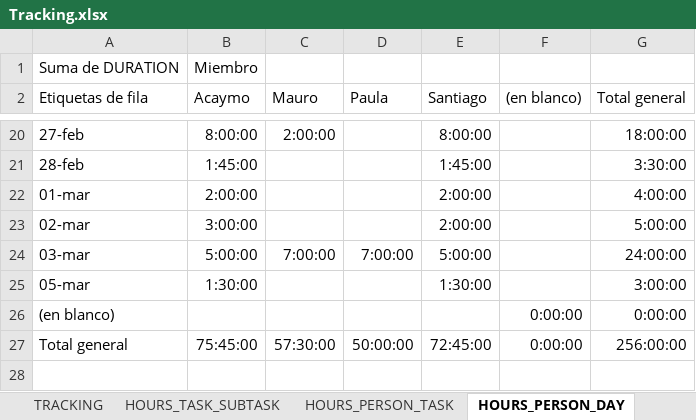
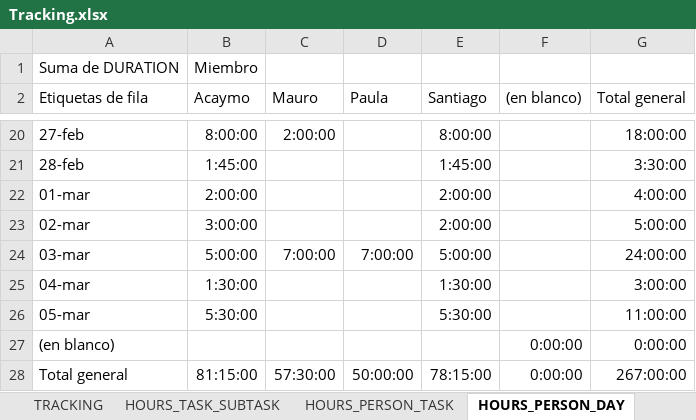
Before and after one commit to Ballingo/Drafts-Ballingo, an Excel workbook: Tracking.xlsx, sheet HOURS_PERSON_DAY, drawn as a sheet; only a part is shown, gaps mark what is left out; values as stored, in another font and other column widths than the file's, no borders; addresses are those after the commit; the diff names each change by its address in the sheet, - before the commit and + after, or states it on an @@ line.

```diff
--- a/Tracking.xlsx (sheet HOURS_PERSON_DAY)
+++ b/Tracking.xlsx (sheet HOURS_PERSON_DAY)
+row 25: 04-mar | 1:30:00 |  |  | 1:30:00 |  | 3:00:00
-B26 (Acaymo): 1:30:00
+B26 (Acaymo): 5:30:00
-E26 (Santiago): 1:30:00
+E26 (Santiago): 5:30:00
-G26 (Total general): 3:00:00
+G26 (Total general): 11:00:00
-B28 (Acaymo): 75:45:00
+B28 (Acaymo): 81:15:00
-E28 (Santiago): 72:45:00
+E28 (Santiago): 78:15:00
-G28 (Total general): 256:00:00
+G28 (Total general): 267:00:00
```
Also changed, not shown: sheet TRACKING, sheet HOURS_PERSON_TASK, sheet WBS, sheet HOURS_TASK_SUBTASK, charts or pictures.
